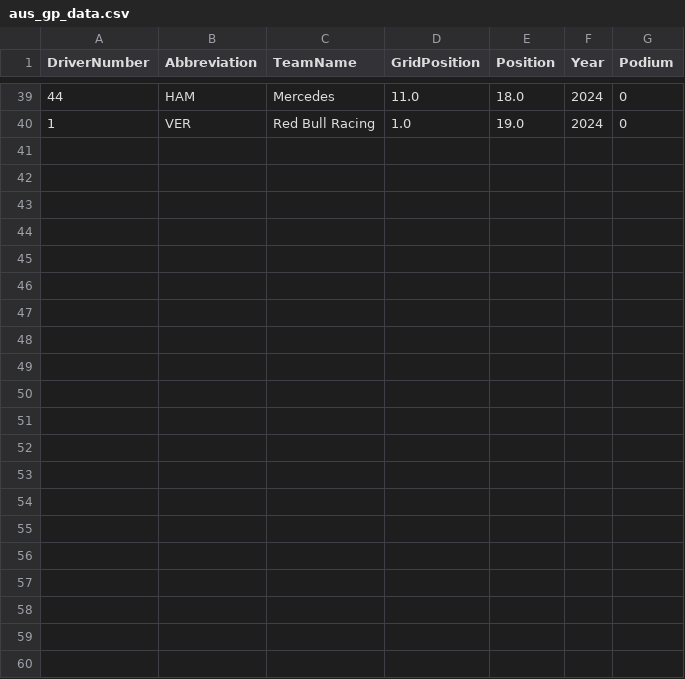
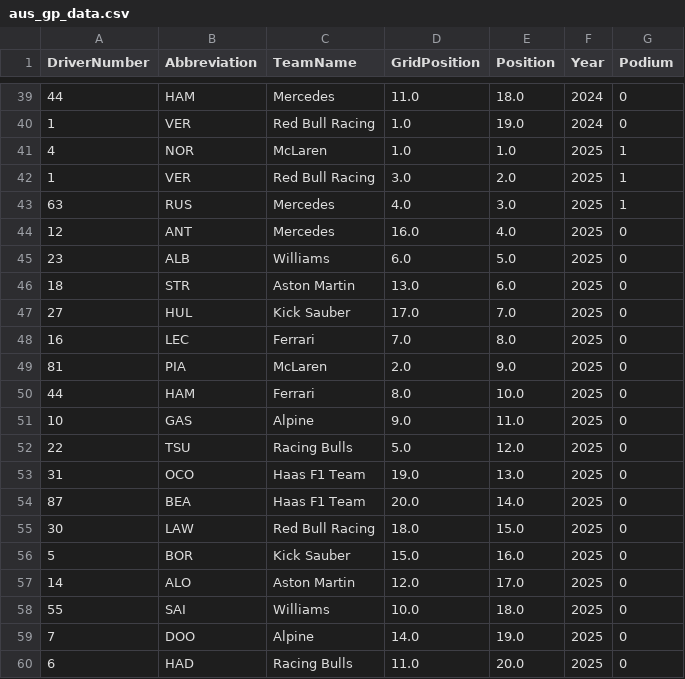
Before and after one commit to BK5102/F1_AUS_GP_Podium_Predictor, a CSV file: aus_gp_data.csv, drawn as a sheet; only a part is shown, gaps mark what is left out; the diff names each change by its address in the sheet, - before the commit and + after, or states it on an @@ line.

```diff
--- a/aus_gp_data.csv
+++ b/aus_gp_data.csv
+row 41: 4 | NOR | McLaren | 1.0 | 1.0 | 2025 | 1
+row 42: 1 | VER | Red Bull Racing | 3.0 | 2.0 | 2025 | 1
+row 43: 63 | RUS | Mercedes | 4.0 | 3.0 | 2025 | 1
+row 44: 12 | ANT | Mercedes | 16.0 | 4.0 | 2025 | 0
+row 45: 23 | ALB | Williams | 6.0 | 5.0 | 2025 | 0
+row 46: 18 | STR | Aston Martin | 13.0 | 6.0 | 2025 | 0
+row 47: 27 | HUL | Kick Sauber | 17.0 | 7.0 | 2025 | 0
+row 48: 16 | LEC | Ferrari | 7.0 | 8.0 | 2025 | 0
+row 49: 81 | PIA | McLaren | 2.0 | 9.0 | 2025 | 0
+row 50: 44 | HAM | Ferrari | 8.0 | 10.0 | 2025 | 0
+row 51: 10 | GAS | Alpine | 9.0 | 11.0 | 2025 | 0
+row 52: 22 | TSU | Racing Bulls | 5.0 | 12.0 | 2025 | 0
+row 53: 31 | OCO | Haas F1 Team | 19.0 | 13.0 | 2025 | 0
+row 54: 87 | BEA | Haas F1 Team | 20.0 | 14.0 | 2025 | 0
+row 55: 30 | LAW | Red Bull Racing | 18.0 | 15.0 | 2025 | 0
+row 56: 5 | BOR | Kick Sauber | 15.0 | 16.0 | 2025 | 0
+row 57: 14 | ALO | Aston Martin | 12.0 | 17.0 | 2025 | 0
+row 58: 55 | SAI | Williams | 10.0 | 18.0 | 2025 | 0
+row 59: 7 | DOO | Alpine | 14.0 | 19.0 | 2025 | 0
+row 60: 6 | HAD | Racing Bulls | 11.0 | 20.0 | 2025 | 0
```
Also changed, not shown: aus_gp_features.csv, 30 other files.
